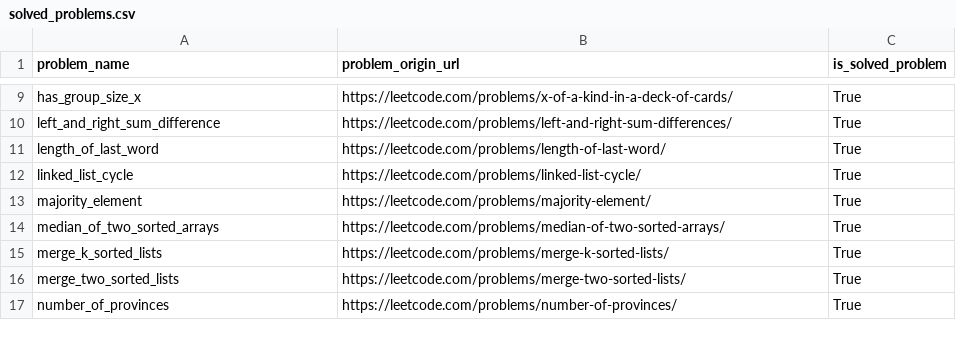
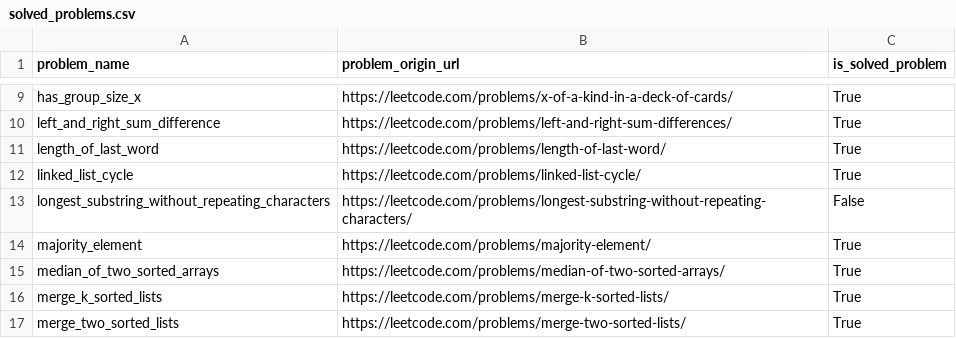
Before and after one commit to DushnoAndTochka/solutions_algorithmic_problems, a CSV file: solved_problems.csv, drawn as a sheet; only a part is shown, gaps mark what is left out; the shorter side is filled out with more unchanged rows.

```diff
--- a/solved_problems.csv
+++ b/solved_problems.csv
@@ -12,2 +12,3 @@ length_of_last_word,https://leetcode.com/problems/length-of-last-word/,True
 linked_list_cycle,https://leetcode.com/problems/linked-list-cycle/,True
+longest_substring_without_repeating_characters,https://leetcode.com/problems/longest-substring-without-repeating-characters/,False
 majority_element,https://leetcode.com/problems/majority-element/,True
```
